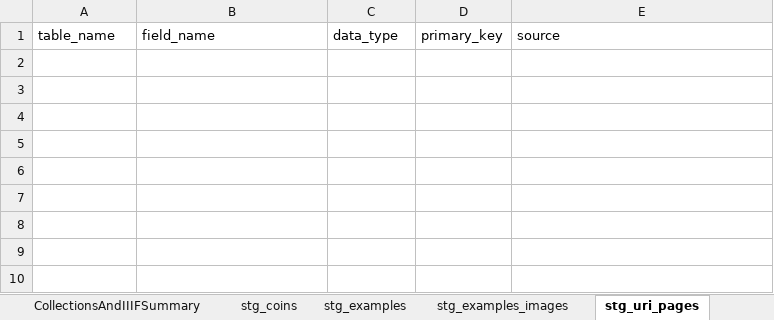
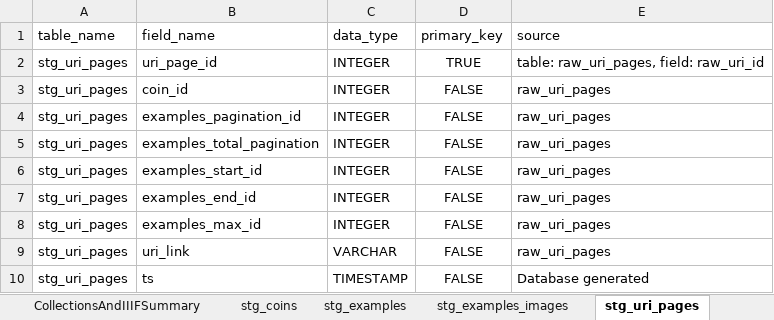
Before and after one commit to jkh-code/ocre-database-analysis, an Excel workbook: data/uri_field_and_value_review.xlsx, sheet stg_uri_pages, drawn as a sheet; values as stored, in another font and other column widths than the file's, no borders; table styles not drawn; the diff names each change by its address in the sheet, - before the commit and + after, or states it on an @@ line.

Commit message:
Add stg_uri_pages table schema

```diff
--- a/data/uri_field_and_value_review.xlsx (sheet stg_uri_pages)
+++ b/data/uri_field_and_value_review.xlsx (sheet stg_uri_pages)
+row 2: stg_uri_pages | uri_page_id | INTEGER | TRUE | table: raw_uri_pages, field: raw_uri_id
+row 3: stg_uri_pages | coin_id | INTEGER | FALSE | raw_uri_pages
+row 4: stg_uri_pages | examples_pagination_id | INTEGER | FALSE | raw_uri_pages
+row 5: stg_uri_pages | examples_total_pagination | INTEGER | FALSE | raw_uri_pages
+row 6: stg_uri_pages | examples_start_id | INTEGER | FALSE | raw_uri_pages
+row 7: stg_uri_pages | examples_end_id | INTEGER | FALSE | raw_uri_pages
+row 8: stg_uri_pages | examples_max_id | INTEGER | FALSE | raw_uri_pages
+row 9: stg_uri_pages | uri_link | VARCHAR | FALSE | raw_uri_pages
+row 10: stg_uri_pages | ts | TIMESTAMP | FALSE | Database generated
```
